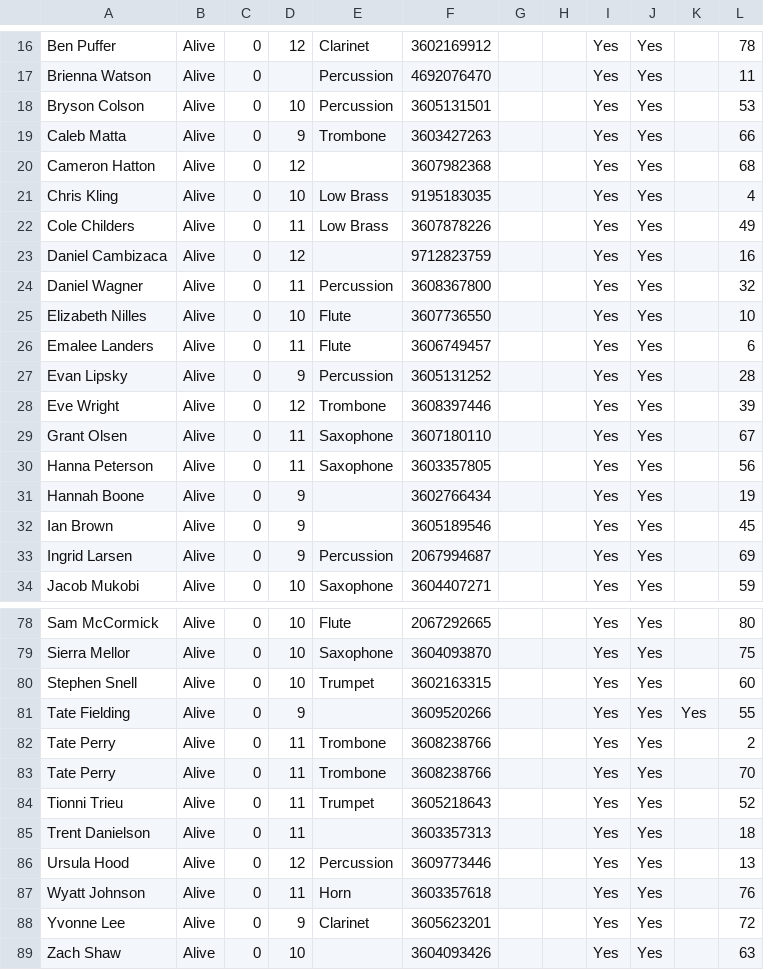
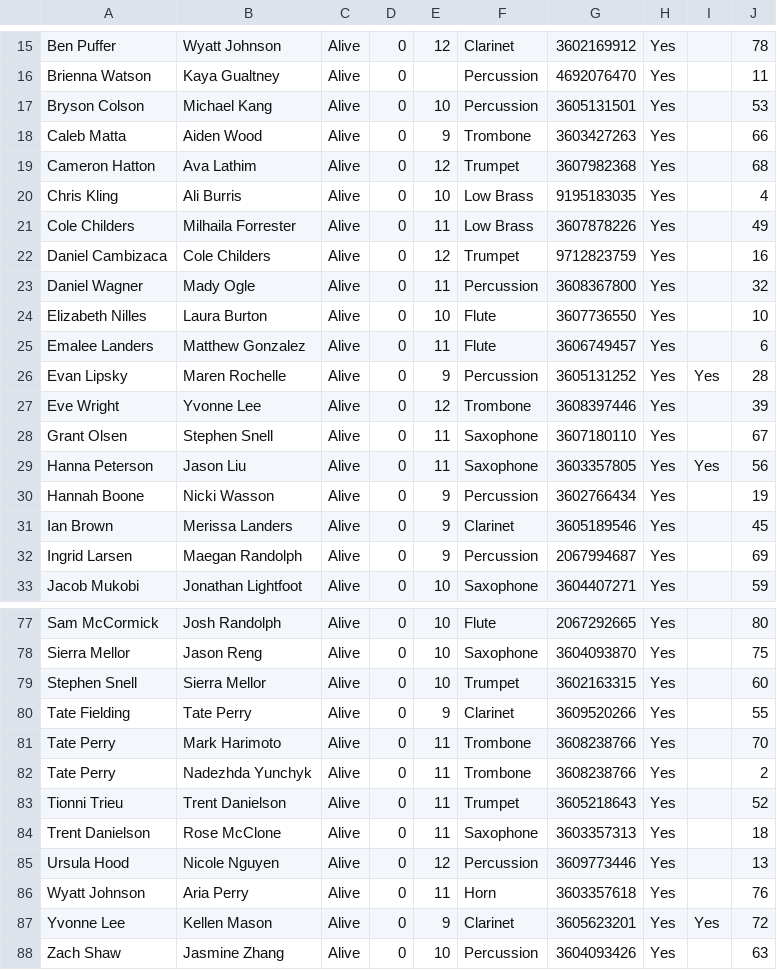
Before and after one commit to mukobi/Spoon-Assassins-Camas-HS, a CSV file: data/new_target_list.csv, drawn as a sheet; only a part is shown, gaps mark what is left out; removed rows and columns are numbered as before the commit, all else as after; the diff covers the shown part only; the diff names each change by its address in the sheet, - before the commit and + after, or states it on an @@ line.

```diff
--- a/data/new_target_list.csv
+++ b/data/new_target_list.csv
+column B, rows 15-33: Wyatt Johnson | Kaya Gualtney | Michael Kang | Aiden Wood | Ava Lathim | Ali Burris | Milhaila Forrester | Cole Childers | Mady Ogle | Laura Burton | Matthew Gonzalez | Maren Rochelle | Yvonne Lee | Stephen Snell | Jason Liu | Nicki Wasson | Merissa Landers | Maegan Randolph | Jonathan Lightfoot; rows 77-80: Josh Randolph | Jason Reng | Sierra Mellor | Tate Perry; rows 82-88: Nadezhda Yunchyk | Trent Danielson | Rose McClone | Nicole Nguyen | Aria Perry | Kellen Mason | Jasmine Zhang
-column G, empty
-column H, empty
-column J, rows 16-34: all Yes; rows 78-82: all Yes; rows 84-89: all Yes
-F19: (empty)
+F19: Trumpet
-F22: (empty)
+F22: Trumpet
-I26: (empty)
+I26: Yes
-I29: (empty)
+I29: Yes
-F30: (empty)
+F30: Percussion
-F31: (empty)
+F31: Clarinet
-F80: (empty)
+F80: Clarinet
-I80: Yes
+I80: (empty)
@@ row 83 moved to row 81: Tate Perry @@
-F84: (empty)
+F84: Saxophone
-I87: (empty)
+I87: Yes
-F88: (empty)
+F88: Percussion
```
Also changed, not shown: 1 removed row and 14 edited cells elsewhere in this file, 1 other file.
